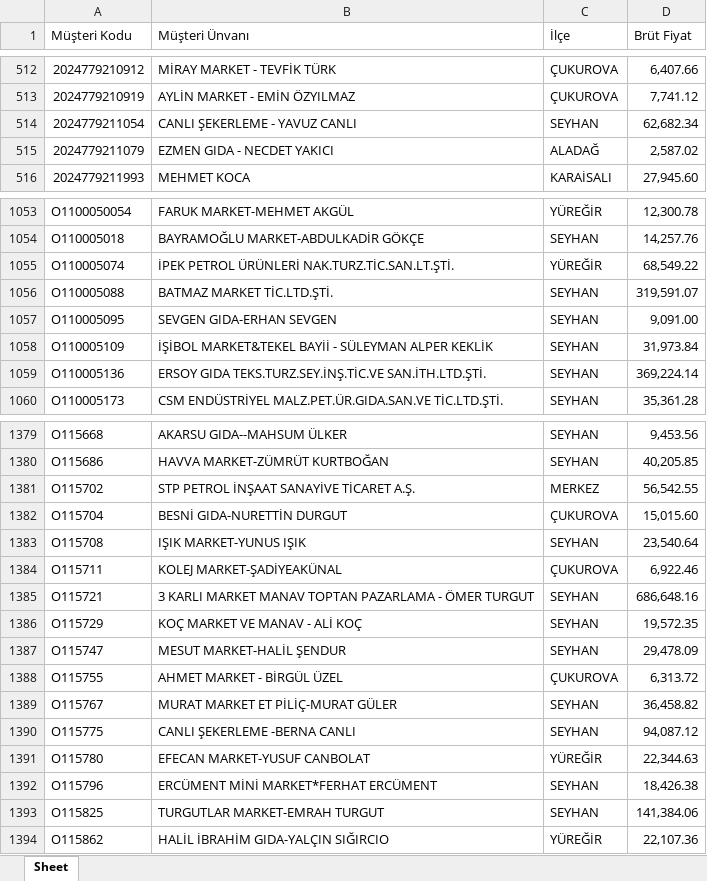
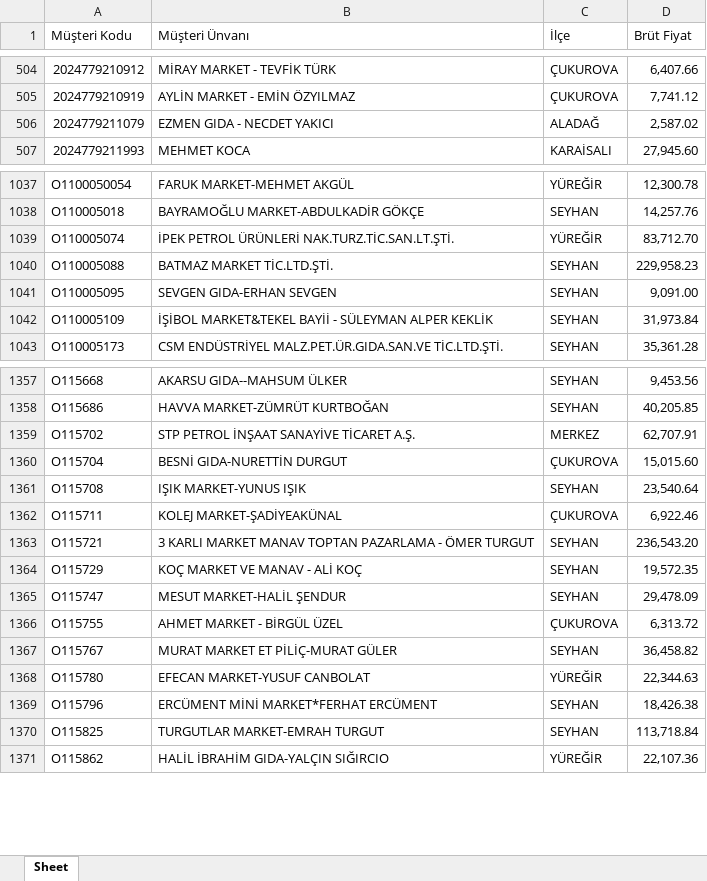
Before and after one commit to Fatih-del1453/Ozlider-Crm, an Excel workbook: adana_ilce_ciro.xlsx, sheet Sheet, drawn as a sheet; only a part is shown, gaps mark what is left out; values as stored, in another font and other column widths than the file's, no cell formats; removed rows and columns are numbered as before the commit, all else as after; the diff covers the shown part only; the diff names each change by its address in the sheet, - before the commit and + after, or states it on an @@ line.

```diff
--- a/adana_ilce_ciro.xlsx (sheet Sheet)
+++ b/adana_ilce_ciro.xlsx (sheet Sheet)
-row 514: 2024779211054 | CANLI ŞEKERLEME - YAVUZ CANLI | SEYHAN | 62,682.34
-D1039 (Brüt Fiyat): 68,549.22
+D1039 (Brüt Fiyat): 83,712.70
-D1040 (Brüt Fiyat): 319,591.07
+D1040 (Brüt Fiyat): 229,958.23
-row 1059: O110005136 | ERSOY GIDA TEKS.TURZ.SEY.İNŞ.TİC.VE SAN.İTH.LTD.ŞTİ. | SEYHAN | 369,224.14
-D1359 (Brüt Fiyat): 56,542.55
+D1359 (Brüt Fiyat): 62,707.91
-D1363 (Brüt Fiyat): 686,648.16
+D1363 (Brüt Fiyat): 236,543.20
-row 1390: O115775 | CANLI ŞEKERLEME -BERNA CANLI | SEYHAN | 94,087.12
-D1370 (Brüt Fiyat): 141,384.06
+D1370 (Brüt Fiyat): 113,718.84
```
Also changed, not shown: 25 removed rows and 134 edited cells elsewhere in this sheet, cell formats, 2025_satış_toplam.xlsx, satis-hedef.xlsx, 4 other files.
